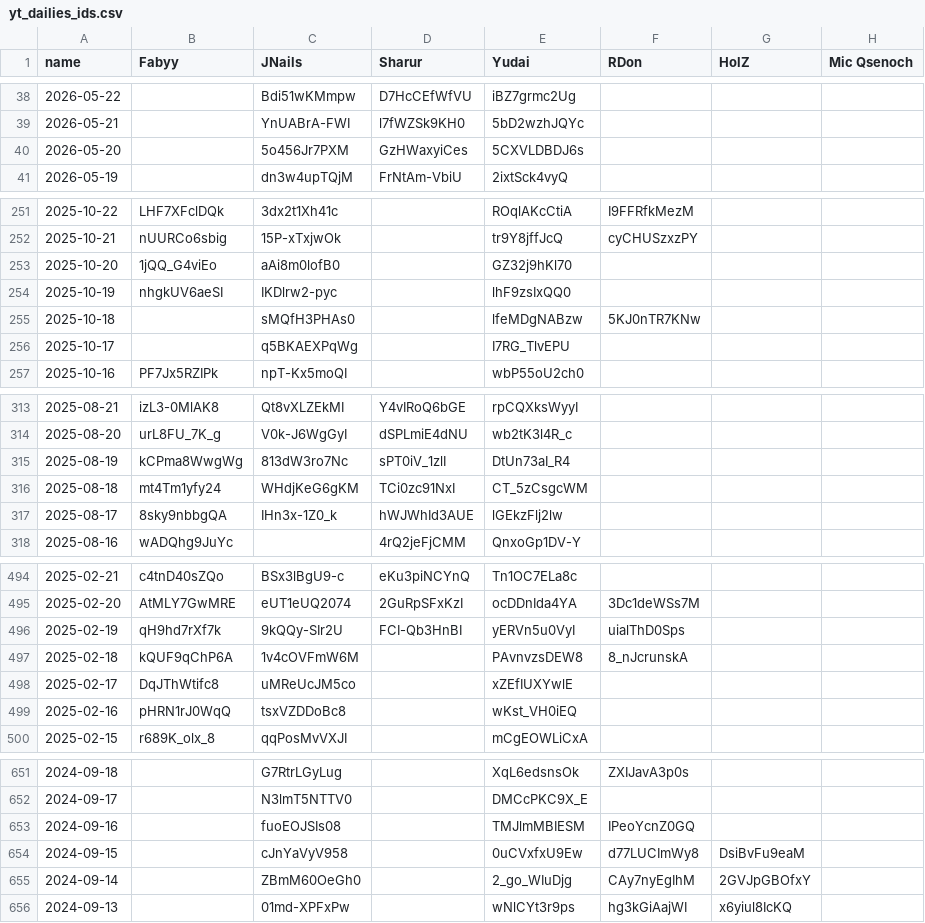
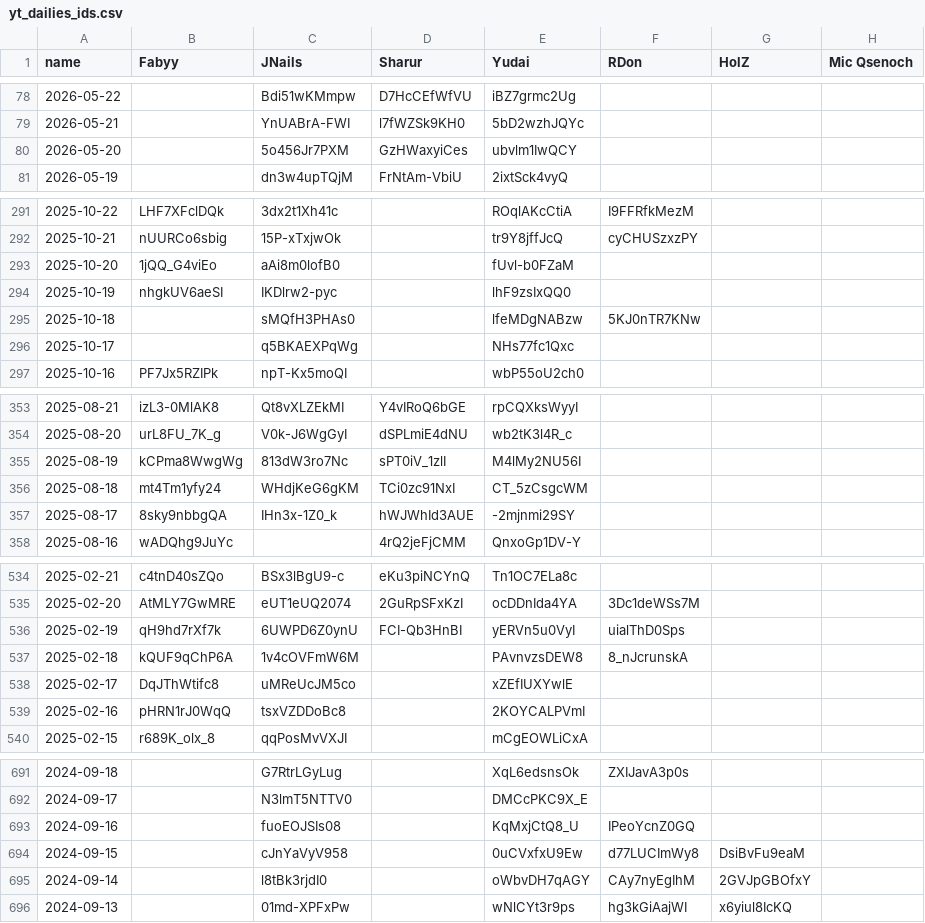
Before and after one commit to Fabian-Balzer/Randomkingdominion, a CSV file: static/other/yt_dailies_ids.csv, drawn as a sheet; only a part is shown, gaps mark what is left out; the diff covers the shown part only.

Commit message:
Added more Dailies

```diff
--- a/static/other/yt_dailies_ids.csv
+++ b/static/other/yt_dailies_ids.csv
@@ -39,3 +79,3 @@ name;Fabyy;JNails;Sharur;Yudai;RDon;HolZ;Mic Qsenoch
 2026-05-21;;YnUABrA-FWI;l7fWZSk9KH0;5bD2wzhJQYc;;;
-2026-05-20;;5o456Jr7PXM;GzHWaxyiCes;5CXVLDBDJ6s;;;
+2026-05-20;;5o456Jr7PXM;GzHWaxyiCes;ubvlm1IwQCY;;;
 2026-05-19;;dn3w4upTQjM;FrNtAm-VbiU;2ixtSck4vyQ;;;
@@ -252,6 +292,6 @@ name;Fabyy;JNails;Sharur;Yudai;RDon;HolZ;Mic Qsenoch
 2025-10-21;nUURCo6sbig;15P-xTxjwOk;;tr9Y8jffJcQ;cyCHUSzxzPY;;
-2025-10-20;1jQQ_G4viEo;aAi8m0lofB0;;GZ32j9hKl70;;;
+2025-10-20;1jQQ_G4viEo;aAi8m0lofB0;;fUvl-b0FZaM;;;
 2025-10-19;nhgkUV6aeSI;IKDlrw2-pyc;;lhF9zsIxQQ0;;;
 2025-10-18;;sMQfH3PHAs0;;lfeMDgNABzw;5KJ0nTR7KNw;;
-2025-10-17;;q5BKAEXPqWg;;I7RG_TlvEPU;;;
+2025-10-17;;q5BKAEXPqWg;;NHs77fc1Qxc;;;
 2025-10-16;PF7Jx5RZIPk;npT-Kx5moQI;;wbP55oU2ch0;;;
@@ -314,5 +354,5 @@ name;Fabyy;JNails;Sharur;Yudai;RDon;HolZ;Mic Qsenoch
 2025-08-20;urL8FU_7K_g;V0k-J6WgGyI;dSPLmiE4dNU;wb2tK3l4R_c;;;
-2025-08-19;kCPma8WwgWg;813dW3ro7Nc;sPT0iV_1zlI;DtUn73aI_R4;;;
+2025-08-19;kCPma8WwgWg;813dW3ro7Nc;sPT0iV_1zlI;M4lMy2NU56I;;;
 2025-08-18;mt4Tm1yfy24;WHdjKeG6gKM;TCi0zc91NxI;CT_5zCsgcWM;;;
-2025-08-17;8sky9nbbgQA;IHn3x-1Z0_k;hWJWhId3AUE;lGEkzFlj2lw;;;
+2025-08-17;8sky9nbbgQA;IHn3x-1Z0_k;hWJWhId3AUE;-2mjnmi29SY;;;
 2025-08-16;wADQhg9JuYc;;4rQ2jeFjCMM;QnxoGp1DV-Y;;;
@@ -495,6 +535,6 @@ name;Fabyy;JNails;Sharur;Yudai;RDon;HolZ;Mic Qsenoch
 2025-02-20;AtMLY7GwMRE;eUT1eUQ2074;2GuRpSFxKzI;ocDDnIda4YA;3Dc1deWSs7M;;
-2025-02-19;qH9hd7rXf7k;9kQQy-SIr2U;FCI-Qb3HnBI;yERVn5u0VyI;uialThD0Sps;;
+2025-02-19;qH9hd7rXf7k;6UWPD6Z0ynU;FCI-Qb3HnBI;yERVn5u0VyI;uialThD0Sps;;
 2025-02-18;kQUF9qChP6A;1v4cOVFmW6M;;PAvnvzsDEW8;8_nJcrunskA;;
 2025-02-17;DqJThWtifc8;uMReUcJM5co;;xZEfIUXYwlE;;;
-2025-02-16;pHRN1rJ0WqQ;tsxVZDDoBc8;;wKst_VH0iEQ;;;
+2025-02-16;pHRN1rJ0WqQ;tsxVZDDoBc8;;2KOYCALPVmI;;;
 2025-02-15;r689K_olx_8;qqPosMvVXJI;;mCgEOWLiCxA;;;
@@ -652,5 +692,5 @@ name;Fabyy;JNails;Sharur;Yudai;RDon;HolZ;Mic Qsenoch
 2024-09-17;;N3lmT5NTTV0;;DMCcPKC9X_E;;;
-2024-09-16;;fuoEOJSIs08;;TMJlmMBIESM;IPeoYcnZ0GQ;;
+2024-09-16;;fuoEOJSIs08;;KqMxjCtQ8_U;IPeoYcnZ0GQ;;
 2024-09-15;;cJnYaVyV958;;0uCVxfxU9Ew;d77LUCImWy8;DsiBvFu9eaM;
-2024-09-14;;ZBmM60OeGh0;;2_go_WIuDjg;CAy7nyEgIhM;2GVJpGBOfxY;
+2024-09-14;;l8tBk3rjdI0;;oWbvDH7qAGY;CAy7nyEgIhM;2GVJpGBOfxY;
 2024-09-13;;01md-XPFxPw;;wNlCYt3r9ps;hg3kGiAajWI;x6yiul8IcKQ;
```
Also changed, not shown: 40 added rows and 14 edited cells elsewhere in this file, 5 other files.
